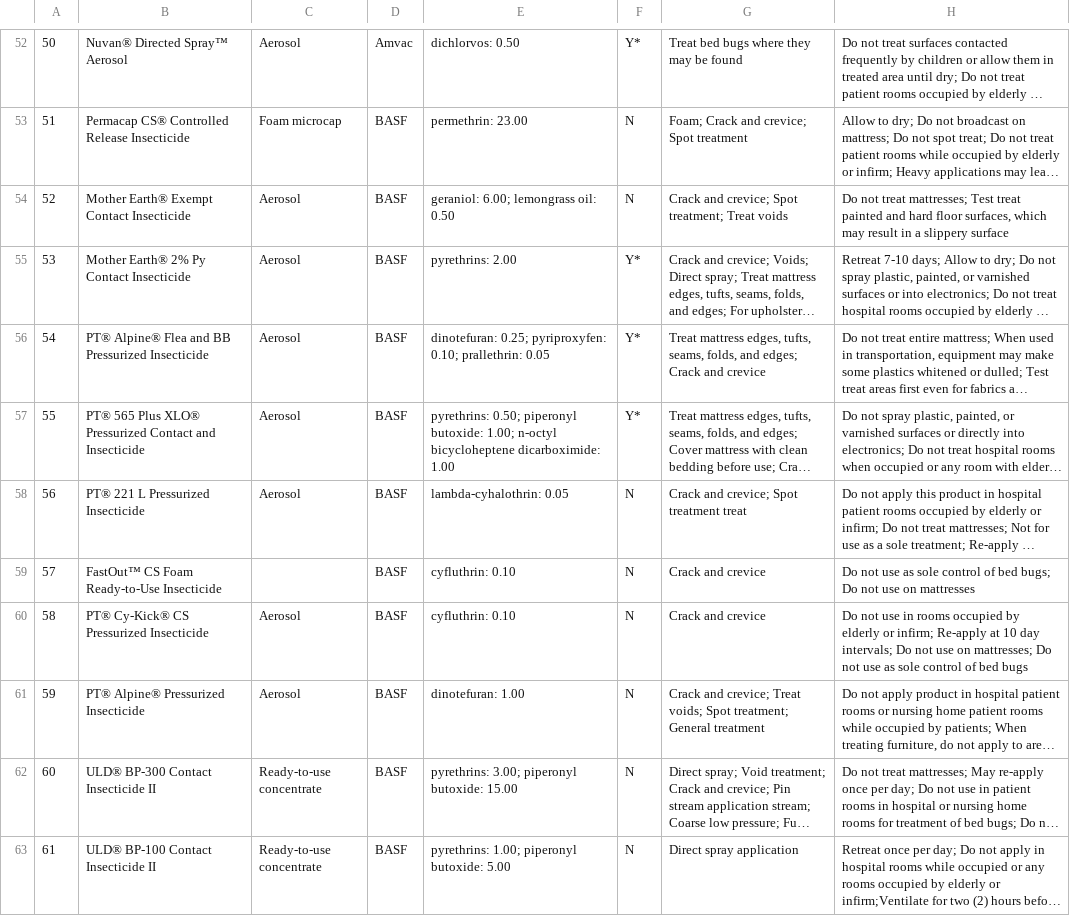
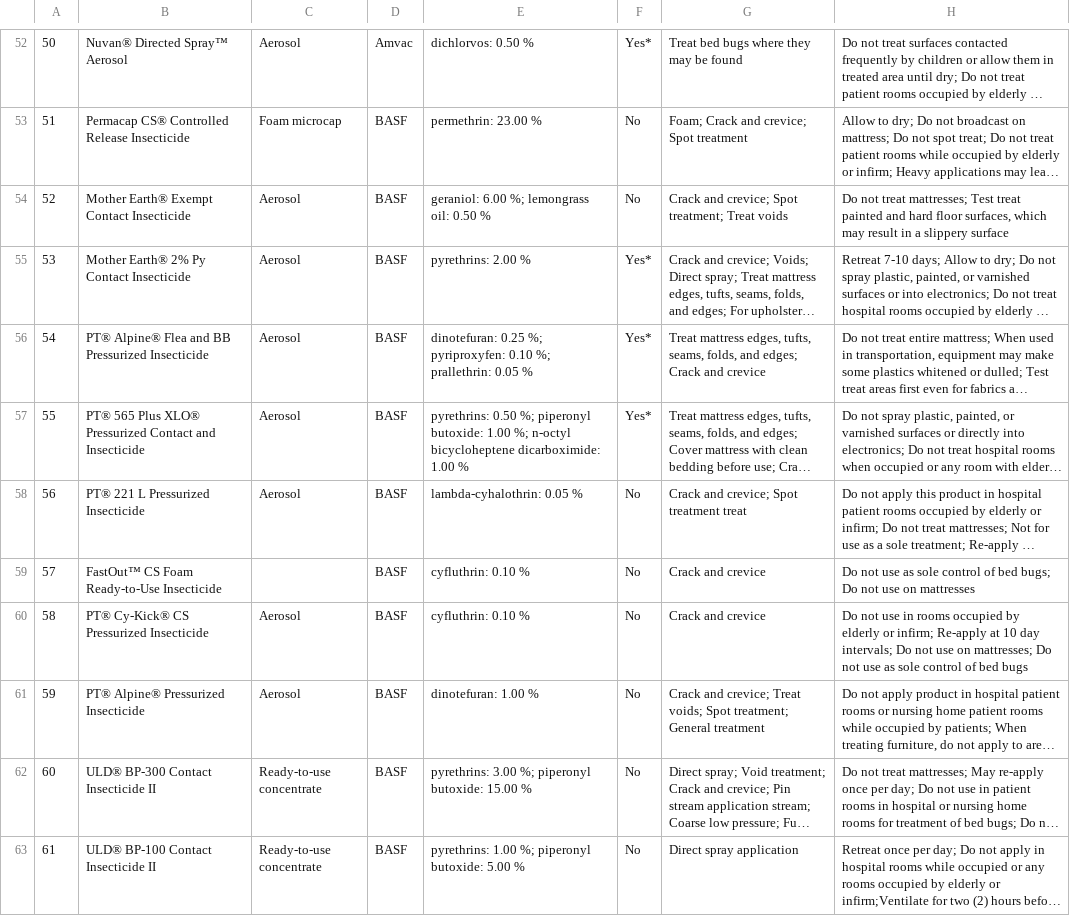
Before and after one commit to bedbugauthority/bedbugauthority.github.io, a CSV file: data/BedBugProductData.csv, drawn as a sheet; only a part is shown, gaps mark what is left out; long unchanged cells end in …; the diff covers the shown part only; the diff names each change by its address in the sheet, - before the commit and + after, or states it on an @@ line.

```diff
--- a/data/BedBugProductData.csv
+++ b/data/BedBugProductData.csv
-E52: dichlorvos: 0.50
+E52: dichlorvos: 0.50 %
-F52: Y*
+F52: Yes*
-E53: permethrin: 23.00
+E53: permethrin: 23.00 %
-F53:F54: N
+F53:F54: No
-E54: geraniol: 6.00; lemongrass oil: 0.50
+E54: geraniol: 6.00 %; lemongrass oil: 0.50 %
-E55: pyrethrins: 2.00
+E55: pyrethrins: 2.00 %
-F55:F57: Y*
+F55:F57: Yes*
-E56: dinotefuran: 0.25; pyriproxyfen: 0.10; prallethrin: 0.05
+E56: dinotefuran: 0.25 %; pyriproxyfen: 0.10 %; prallethrin: 0.05 %
-E57: pyrethrins: 0.50; piperonyl butoxide: 1.00; n-octyl bicycloheptene dicarboximide: 1.00
+E57: pyrethrins: 0.50 %; piperonyl butoxide: 1.00 %; n-octyl bicycloheptene dicarboximide: 1.00 %
-E58: lambda-cyhalothrin: 0.05
+E58: lambda-cyhalothrin: 0.05 %
-F58:F63: N
+F58:F63: No
-E59:E60: cyfluthrin: 0.10
+E59:E60: cyfluthrin: 0.10 %
-E61: dinotefuran: 1.00
+E61: dinotefuran: 1.00 %
-E62: pyrethrins: 3.00; piperonyl butoxide: 15.00
+E62: pyrethrins: 3.00 %; piperonyl butoxide: 15.00 %
-E63: pyrethrins: 1.00; piperonyl butoxide: 5.00
+E63: pyrethrins: 1.00 %; piperonyl butoxide: 5.00 %
```
Also changed, not shown: 119 edited cells elsewhere in this file, 2 other files.
